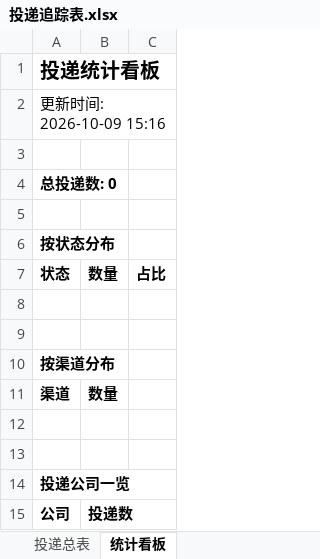
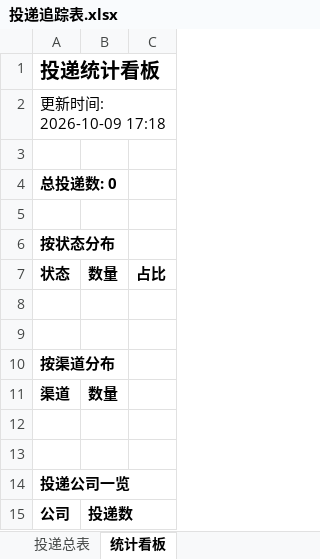
Before and after one commit to ttprpr/wenke-radar, an Excel workbook: reports/投递追踪表.xlsx, sheet 统计看板, drawn as a sheet; values as stored, in another font and other column widths than the file's, no borders; the diff names each change by its address in the sheet, - before the commit and + after, or states it on an @@ line.

Commit message:
📰 秋招雷达日报 2026-10-09

```diff
--- a/reports/投递追踪表.xlsx (sheet 统计看板)
+++ b/reports/投递追踪表.xlsx (sheet 统计看板)
-A2: 更新时间: 2026-10-09 15:16
+A2: 更新时间: 2026-10-09 17:18
```
